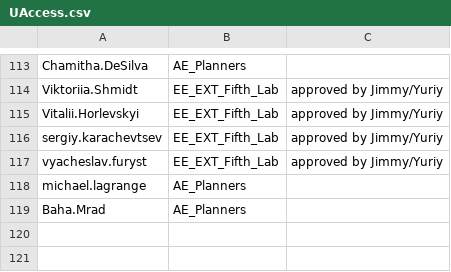
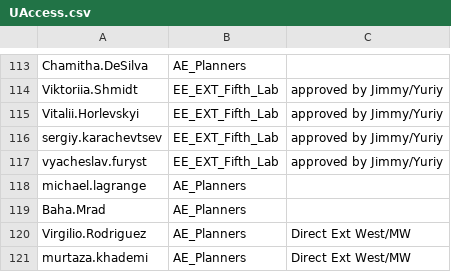
Before and after one commit to Ash-IPRANOps/Ash-IPRANOps.github.io, a CSV file: UAccess.csv, drawn as a sheet; only a part is shown, gaps mark what is left out.

Commit message:
Update UAccess.csv

```diff
--- a/UAccess.csv
+++ b/UAccess.csv
@@ -119 +119,3 @@ michael.lagrange,AE_Planners,
 Baha.Mrad,AE_Planners,
+Virgilio.Rodriguez,AE_Planners, Direct Ext West/MW
+murtaza.khademi,AE_Planners, Direct Ext West/MW
```
